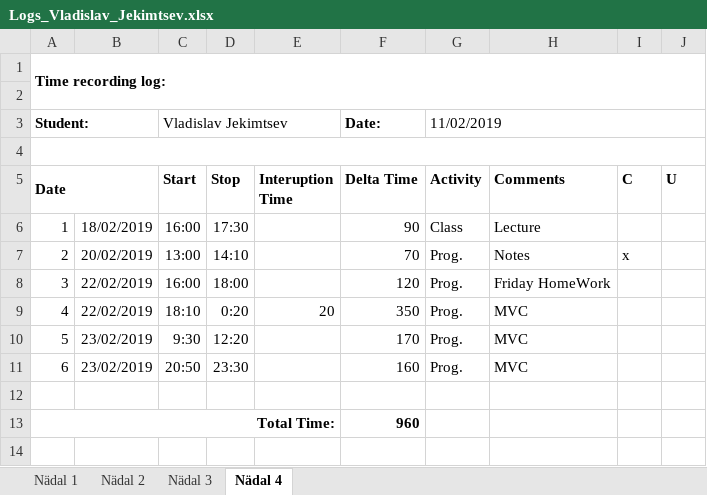
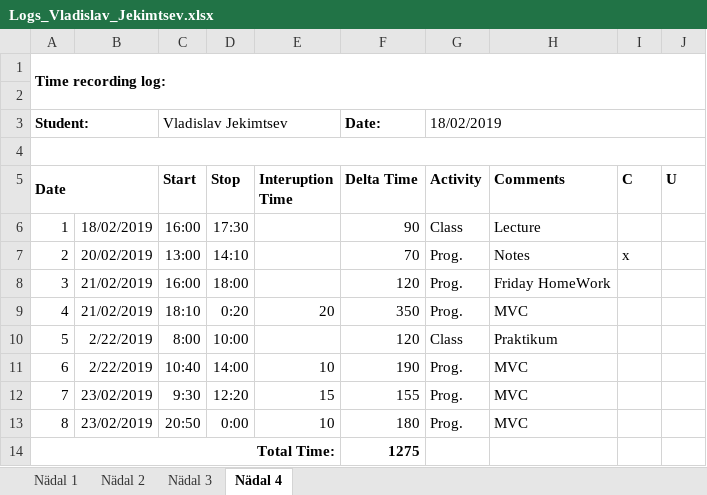
Before and after one commit to vljeki/ISA2, an Excel workbook: Logs/Logs_Vladislav_Jekimtsev.xlsx, sheet Nädal 4, drawn as a sheet; values as stored, in another font and other column widths than the file's, no borders; removed rows and columns are numbered as before the commit, all else as after; the diff names each change by its address in the sheet, - before the commit and + after, or states it on an @@ line.

```diff
--- a/Logs/Logs_Vladislav_Jekimtsev.xlsx (sheet Nädal 4)
+++ b/Logs/Logs_Vladislav_Jekimtsev.xlsx (sheet Nädal 4)
-G3 (Activity): 11/02/2019
+G3 (Activity): 18/02/2019
-B8:B9: 22/02/2019
+B8:B9: 21/02/2019
+row 10: 5 | 2/22/2019 | 8:00 | 10:00 |  | 120 | Class | Praktikum
+row 11: 6 | 2/22/2019 | 10:40 | 14:00 | 10 | 190 | Prog. | MVC
@@ column A (Date) renumbered between rows 12 and 13 @@
-E12 (Interuption Time): (empty)
+E12 (Interuption Time): 15
-F12 (Delta Time): 170
+F12 (Delta Time): 155
-D13 (Stop): 23:30
+D13 (Stop): 0:00
-E13 (Interuption Time): (empty)
+E13 (Interuption Time): 10
-F13 (Delta Time): 160
+F13 (Delta Time): 180
-row 12: (empty)
-F14 (Delta Time): 960
+F14 (Delta Time): 1275
```
Also changed, not shown: 4 other files.
